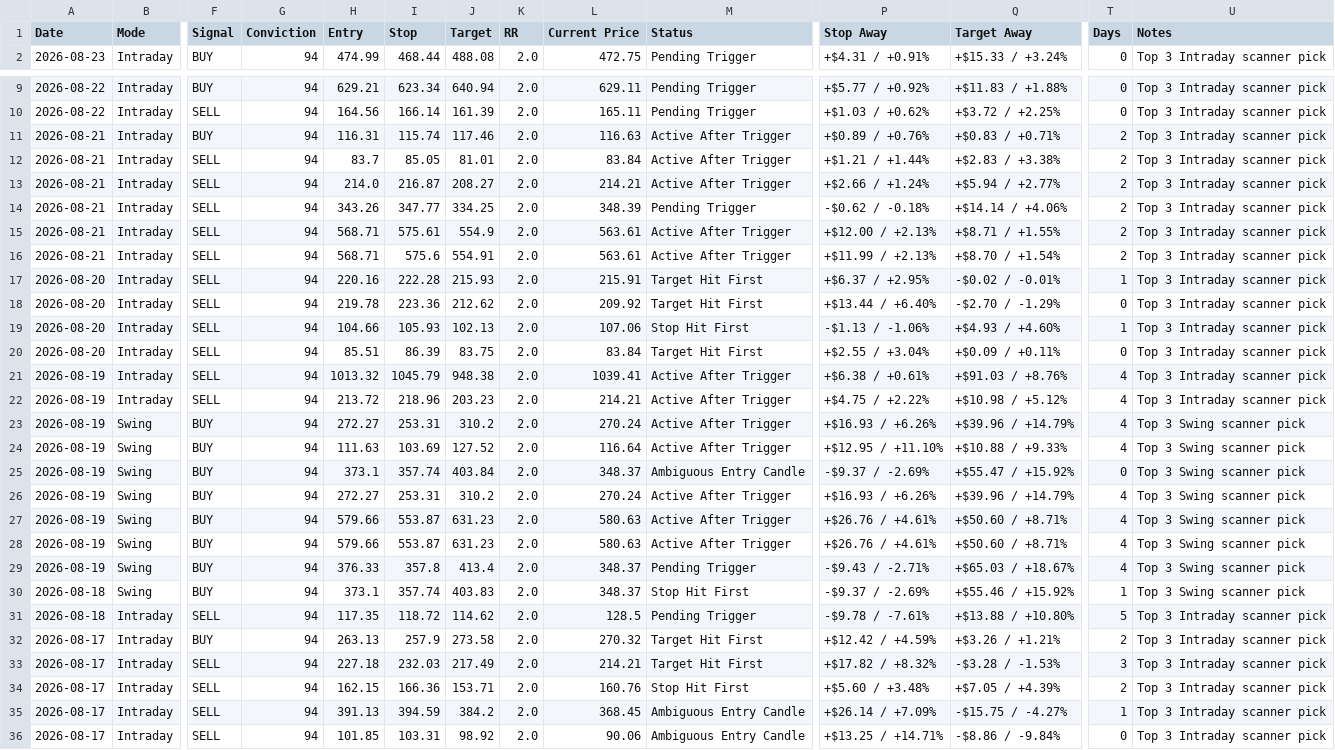
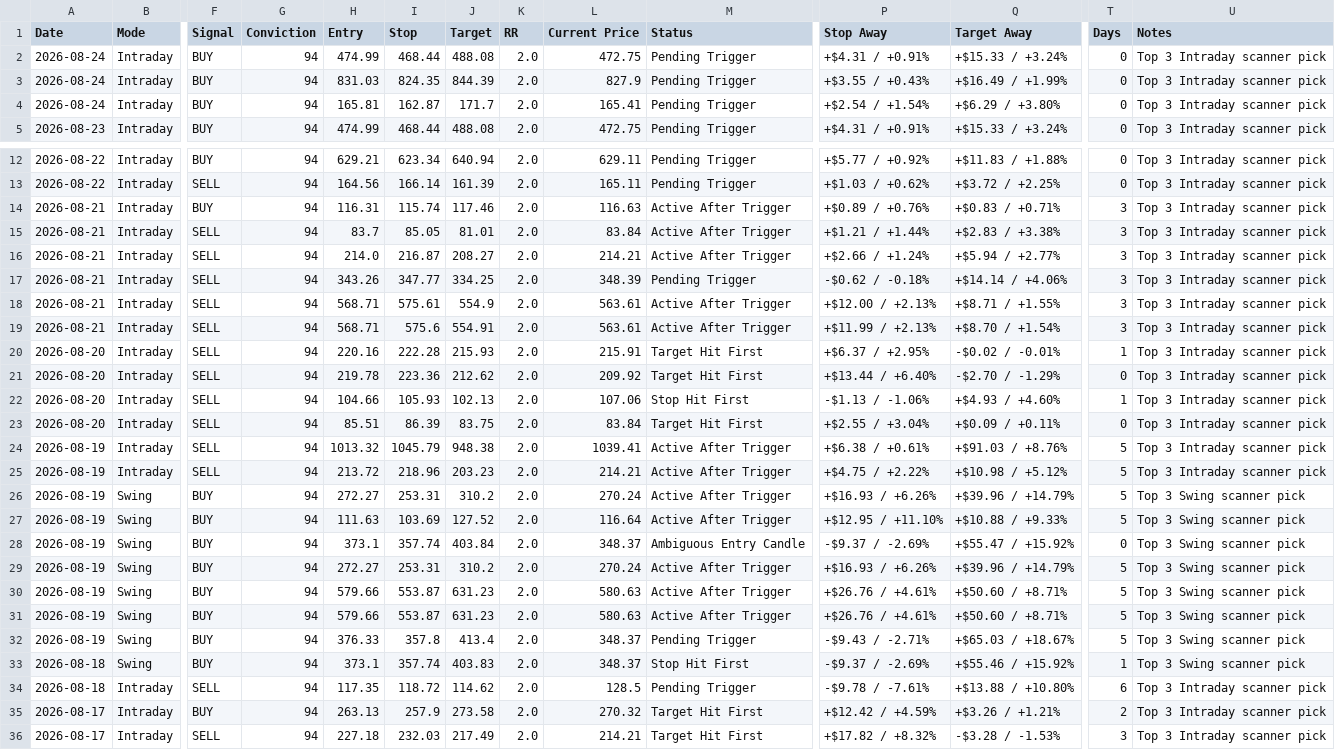
Before and after one commit to pankajmanchnda/swing-trading-scanner-us, a CSV file: performance_log_us.csv, drawn as a sheet; only a part is shown, gaps mark what is left out; the shorter side is filled out with more unchanged rows; addresses are those after the commit; rows hold the shown columns only; the diff covers the shown part only; the diff names each change by its address in the sheet, - before the commit and + after, or states it on an @@ line.

```diff
--- a/performance_log_us.csv
+++ b/performance_log_us.csv
+row 2: 2026-08-24 | Intraday | BUY | 94 | 474.99 | 468.44 | 488.08 | 2.0 | 472.75 | Pending Trigger | +$4.31 / +0.91% | +$15.33 / +3.24% | 0 | Top 3 Intraday scanner pick
+row 3: 2026-08-24 | Intraday | BUY | 94 | 831.03 | 824.35 | 844.39 | 2.0 | 827.9 | Pending Trigger | +$3.55 / +0.43% | +$16.49 / +1.99% | 0 | Top 3 Intraday scanner pick
+row 4: 2026-08-24 | Intraday | BUY | 94 | 165.81 | 162.87 | 171.7 | 2.0 | 165.41 | Pending Trigger | +$2.54 / +1.54% | +$6.29 / +3.80% | 0 | Top 3 Intraday scanner pick
-T14:T19 (Days): 2
+T14:T19 (Days): 3
-T24:T27 (Days): 4
+T24:T27 (Days): 5
-T29:T32 (Days): 4
+T29:T32 (Days): 5
-T34 (Days): 5
+T34 (Days): 6
```
Also changed, not shown: 89 edited cells elsewhere in this file, 1 other file.
